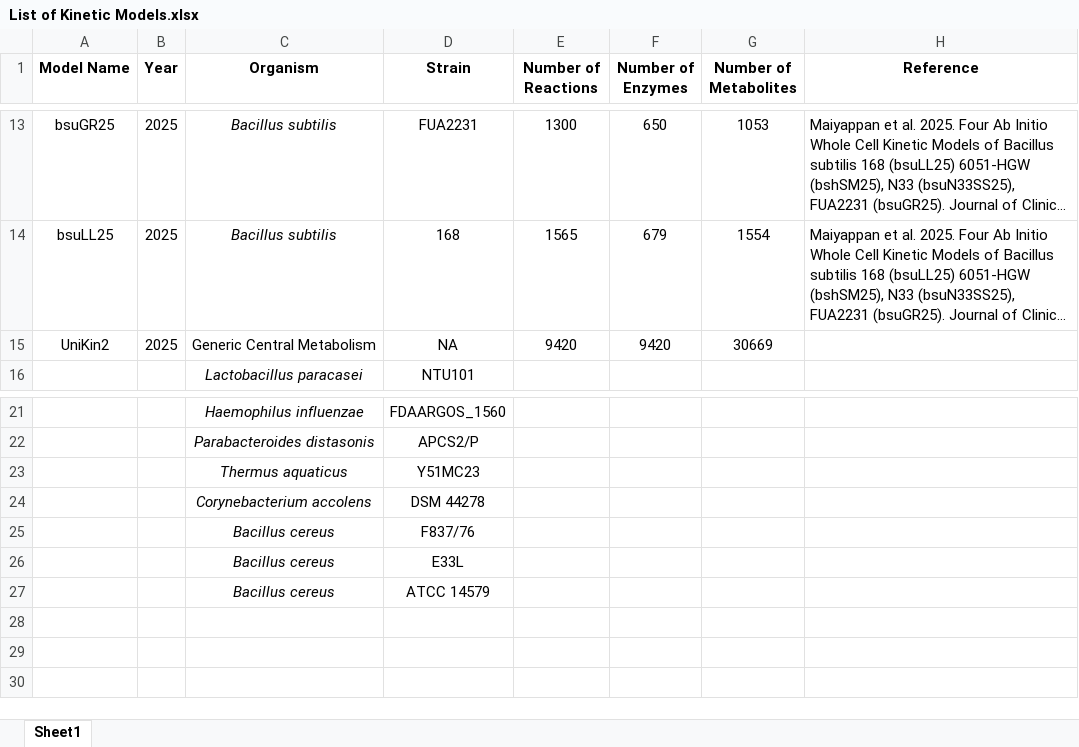
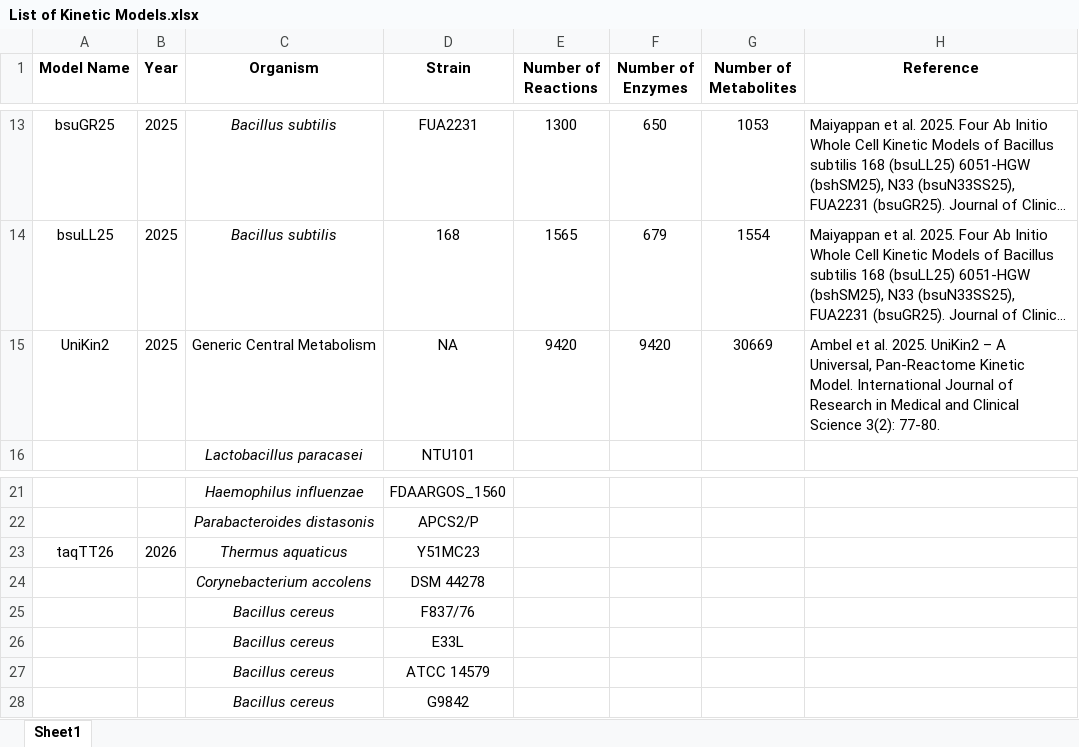
Before and after one commit to mauriceling/kinmodre, an Excel workbook: List of Kinetic Models.xlsx, sheet Sheet1, drawn as a sheet; only a part is shown, gaps mark what is left out; long unchanged cells end in …; values as stored, in another font and other column widths than the file's, no borders; the diff names each change by its address in the sheet, - before the commit and + after, or states it on an @@ line.

```diff
--- a/List of Kinetic Models.xlsx (sheet Sheet1)
+++ b/List of Kinetic Models.xlsx (sheet Sheet1)
-H15 (Reference): (empty)
+H15 (Reference): Ambel et al. 2025. UniKin2 – A Universal, Pan-Reactome Kinetic Model. International Journal of Research in Medical and Clinical Science 3(2): 77-80.
-A23 (Model Name): (empty)
+A23 (Model Name): taqTT26
-B23 (Year): (empty)
+B23 (Year): 2026
+row 28:  |  | Bacillus cereus | G9842
```
Also changed, not shown: 2 other files.
